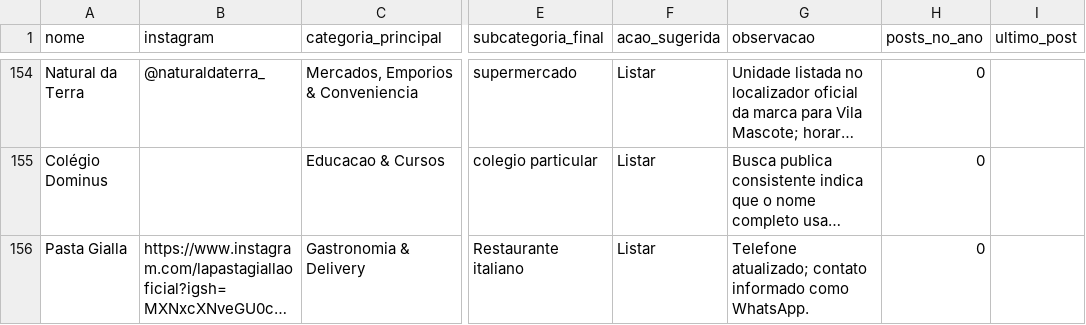
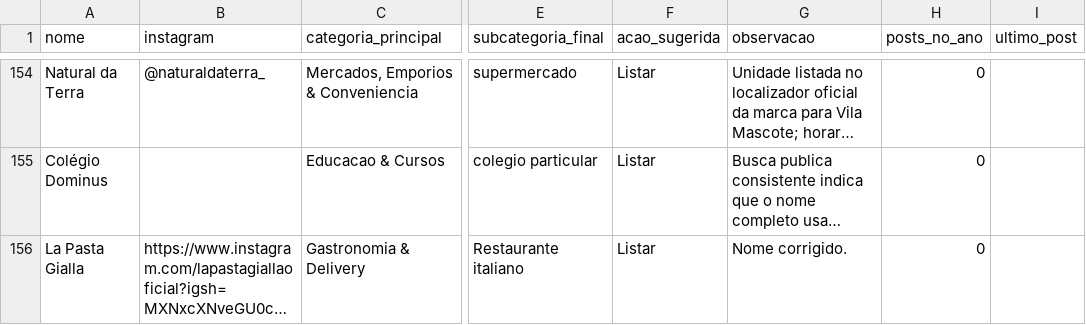
Before and after one commit to criatixagencia-collab/guia-vila-mascote, a CSV file: CATEGORIZACAO/estabelecimentos_categorizados_v1.csv, drawn as a sheet; only a part is shown, gaps mark what is left out; long unchanged cells end in …; the diff names each change by its address in the sheet, - before the commit and + after, or states it on an @@ line.

Commit message:
Publicar La Pasta Gialla no Guia Vila Mascote

```diff
--- a/CATEGORIZACAO/estabelecimentos_categorizados_v1.csv
+++ b/CATEGORIZACAO/estabelecimentos_categorizados_v1.csv
-A156 (nome): Pasta Gialla
+A156 (nome): La Pasta Gialla
-G156 (observacao): Telefone atualizado; contato informado como WhatsApp.
+G156 (observacao): Nome corrigido.
```
Also changed, not shown: 1 other file.
